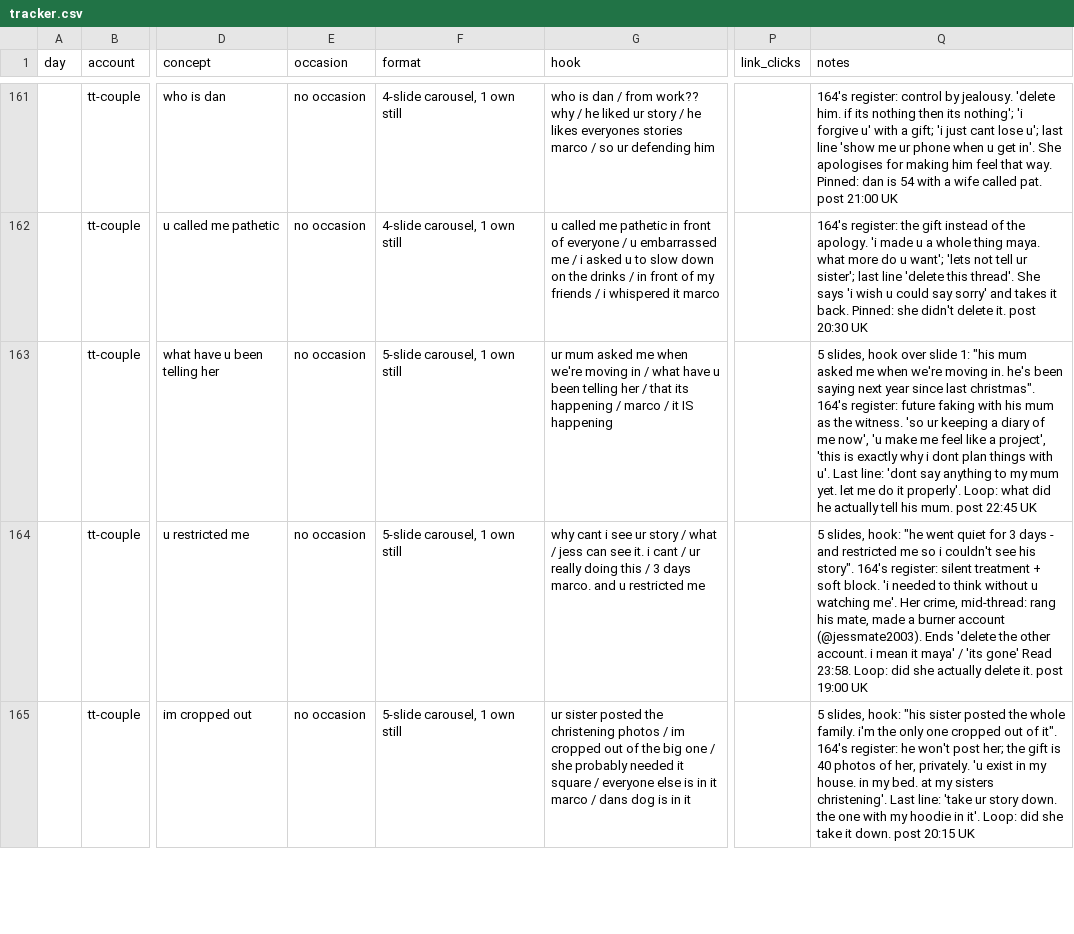
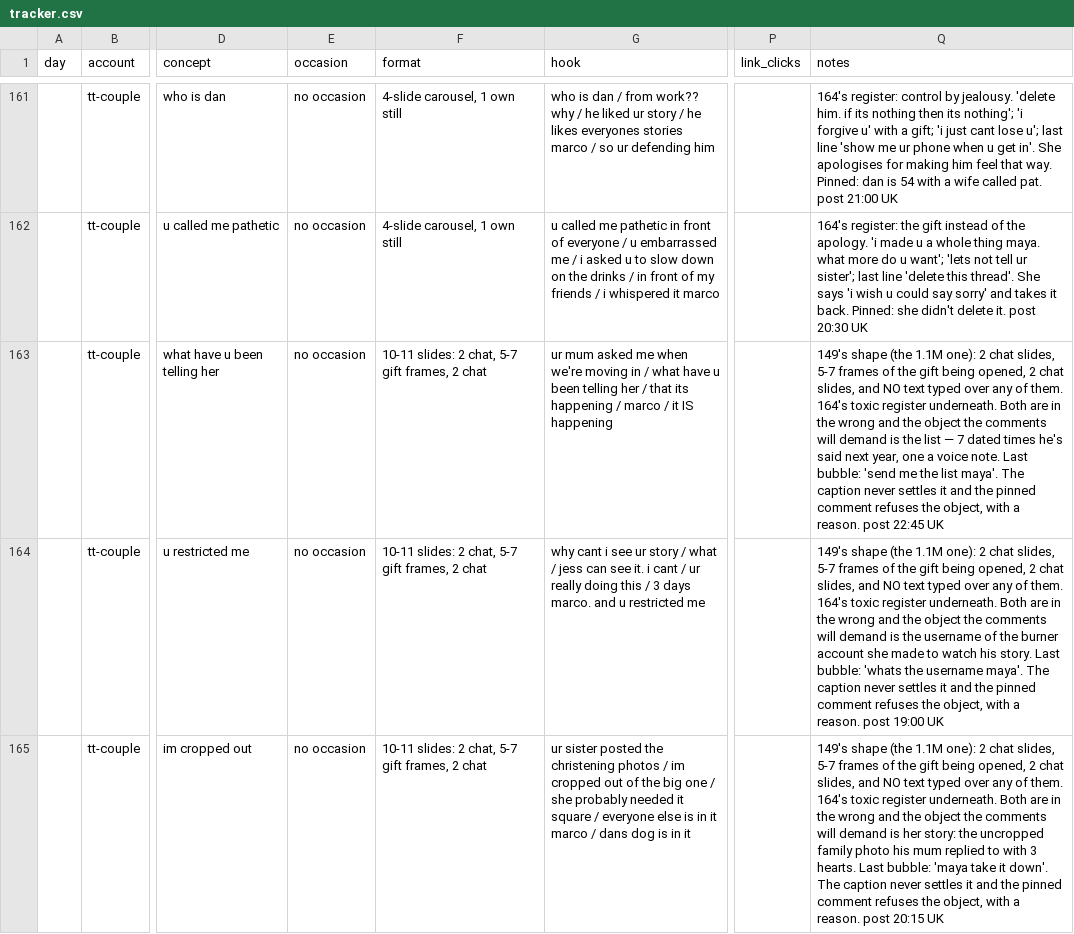
Before and after one commit to ViesulisHaris/ethoslove, a CSV file: docs/marketing/tracker.csv, drawn as a sheet; only a part is shown, gaps mark what is left out; the diff covers the shown part only; the diff names each change by its address in the sheet, - before the commit and + after, or states it on an @@ line.

```diff
--- a/docs/marketing/tracker.csv
+++ b/docs/marketing/tracker.csv
-F163:F165 (format): 5-slide carousel, 1 own still
+F163:F165 (format): 10-11 slides: 2 chat, 5-7 gift frames, 2 chat
-Q163 (notes): 5 slides, hook over slide 1: "his mum asked me when we're moving in. he's been saying next year since last christmas". 164's register: future faking with his mum as the witness. 'so ur keeping a diary of me now', 'u make me feel like a project', 'this is exactly why i dont plan things with u'. Last line: 'dont say anything to my mum yet. let me do it properly'. Loop: what did he actually tell his mum. post 22:45…
+Q163 (notes): 149's shape (the 1.1M one): 2 chat slides, 5-7 frames of the gift being opened, 2 chat slides, and NO text typed over any of them. 164's toxic register underneath. Both are in the wrong and the object the comments will demand is the list — 7 dated times he's said next year, one a voice note. Last bubble: 'send me the list maya'. The caption never settles it and the pinned comment refuses the object, with a reason. post 22:45…
-Q164 (notes): 5 slides, hook: "he went quiet for 3 days - and restricted me so i couldn't see his story". 164's register: silent treatment + soft block. 'i needed to think without u watching me'. Her crime, mid-thread: rang his mate, made a burner account (@jessmate2003). Ends 'delete the other account. i mean it maya' / 'its gone' Read 23:58. Loop: did she actually delete it. post 19:00…
+Q164 (notes): 149's shape (the 1.1M one): 2 chat slides, 5-7 frames of the gift being opened, 2 chat slides, and NO text typed over any of them. 164's toxic register underneath. Both are in the wrong and the object the comments will demand is the username of the burner account she made to watch his story. Last bubble: 'whats the username maya'. The caption never settles it and the pinned comment refuses the object, with a reason. post 19:00…
-Q165 (notes): 5 slides, hook: "his sister posted the whole family. i'm the only one cropped out of it". 164's register: he won't post her; the gift is 40 photos of her, privately. 'u exist in my house. in my bed. at my sisters christening'. Last line: 'take ur story down. the one with my hoodie in it'. Loop: did she take it down. post 20:15…
+Q165 (notes): 149's shape (the 1.1M one): 2 chat slides, 5-7 frames of the gift being opened, 2 chat slides, and NO text typed over any of them. 164's toxic register underneath. Both are in the wrong and the object the comments will demand is her story: the uncropped family photo his mum replied to with 3 hearts. Last bubble: 'maya take it down'. The caption never settles it and the pinned comment refuses the object, with a reason. post 20:15…
```
Also changed, not shown: 6 edited cells elsewhere in this file, 43 other files.
